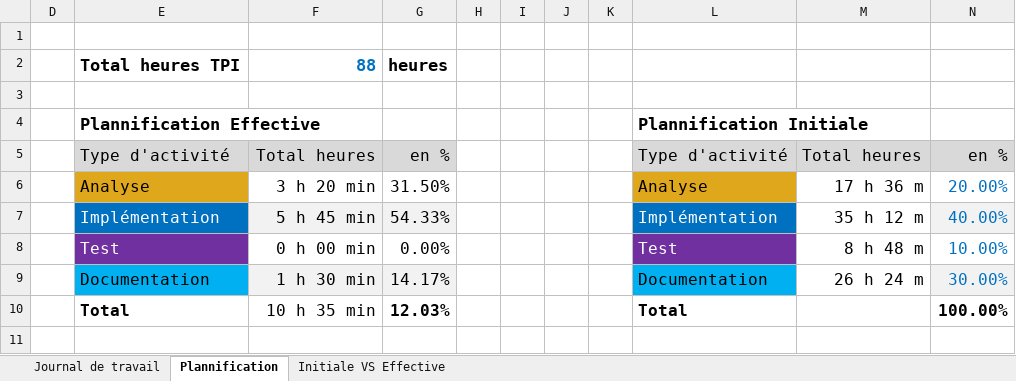
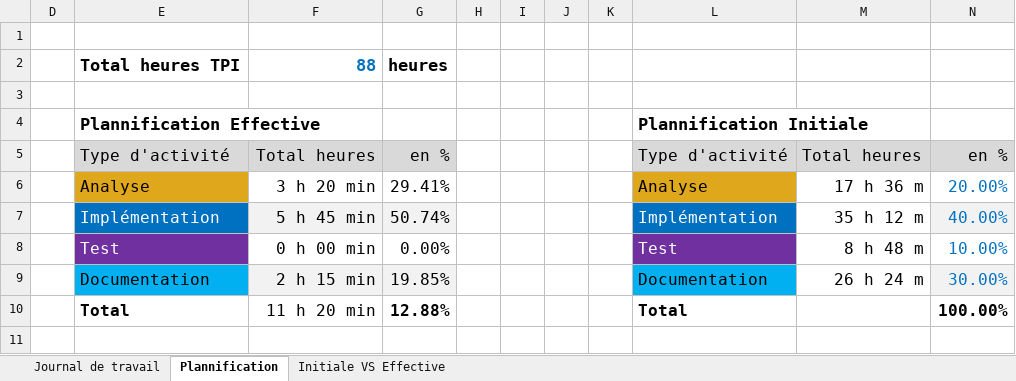
Before and after one commit to termimi/P_DevOps324-450, an Excel workbook: WIP/journaux de travaux/CI_CD_journalTravail_Belkhiria_Sofiene.xlsx, sheet Plannification, drawn as a sheet; values as stored, in another font and other column widths than the file's, no borders; charts and pictures not drawn; the diff names each change by its address in the sheet, - before the commit and + after, or states it on an @@ line.

```diff
--- a/WIP/journaux de travaux/CI_CD_journalTravail_Belkhiria_Sofiene.xlsx (sheet Plannification)
+++ b/WIP/journaux de travaux/CI_CD_journalTravail_Belkhiria_Sofiene.xlsx (sheet Plannification)
-G6: 31.50%
+G6: 29.41%
-G7: 54.33%
+G7: 50.74%
-F9: 1 h 30 min
+F9: 2 h 15 min
-G9: 14.17%
+G9: 19.85%
-F10: 10 h 35 min
+F10: 11 h 20 min
-G10: 12.03%
+G10: 12.88%
```
Also changed, not shown: sheet Journal de travail, hidden cells, charts or pictures.
